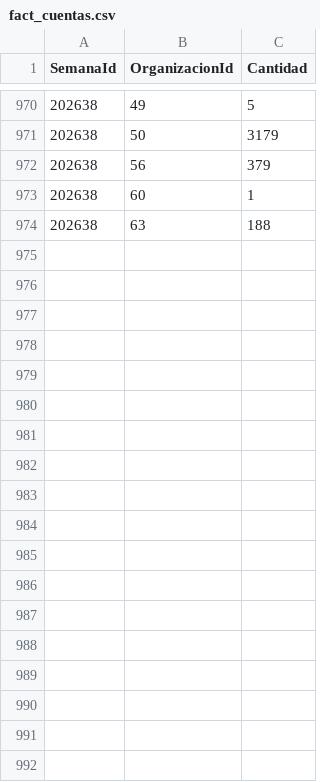
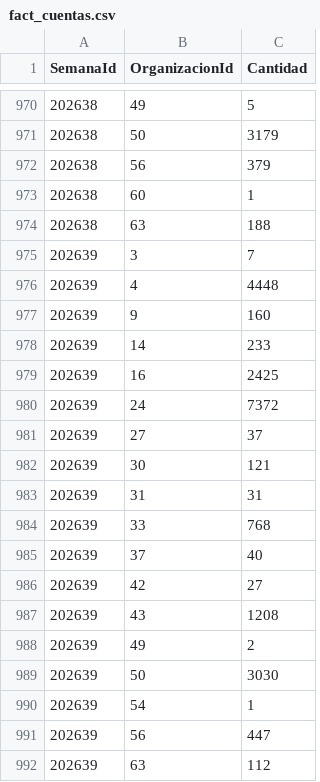
Before and after one commit to pagomesbind/cerebro-producto-core, a CSV file: wiki/3_recursos/datos/datos_metricas_semanales/fact_cuentas.csv, drawn as a sheet; only a part is shown, gaps mark what is left out.

```diff
--- a/wiki/3_recursos/datos/datos_metricas_semanales/fact_cuentas.csv
+++ b/wiki/3_recursos/datos/datos_metricas_semanales/fact_cuentas.csv
@@ -974 +974,19 @@ SemanaId;OrganizacionId;Cantidad
 202638;63;188
+202639;3;7
+202639;4;4448
+202639;9;160
+202639;14;233
+202639;16;2425
+202639;24;7372
+202639;27;37
+202639;30;121
+202639;31;31
+202639;33;768
+202639;37;40
+202639;42;27
+202639;43;1208
+202639;49;2
+202639;50;3030
+202639;54;1
+202639;56;447
+202639;63;112
```
Also changed, not shown: wiki/3_recursos/datos/datos_metricas_semanales/fact_comercios.csv, wiki/3_recursos/datos/datos_metricas_semanales/fact_operaciones.csv, 55 other files.
